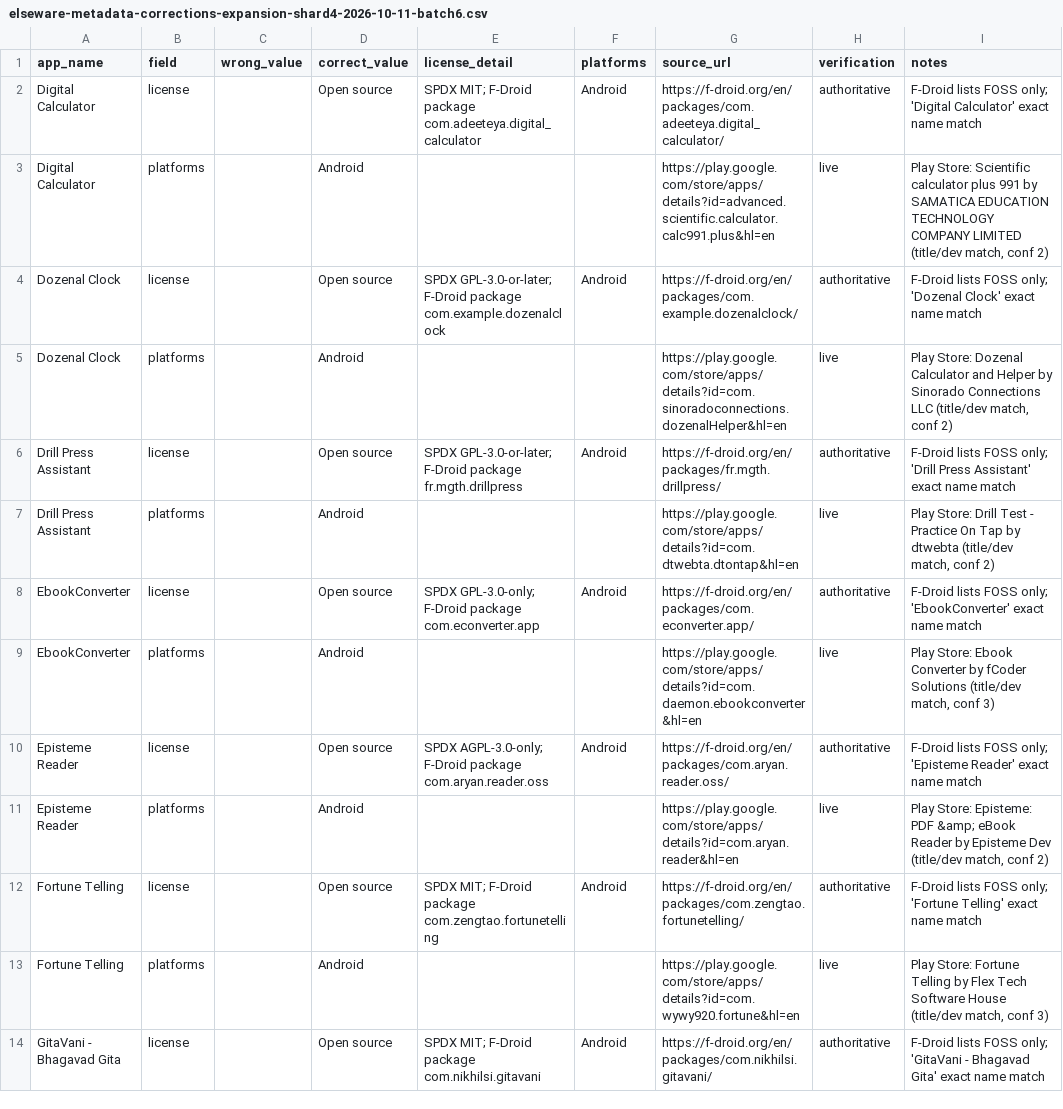
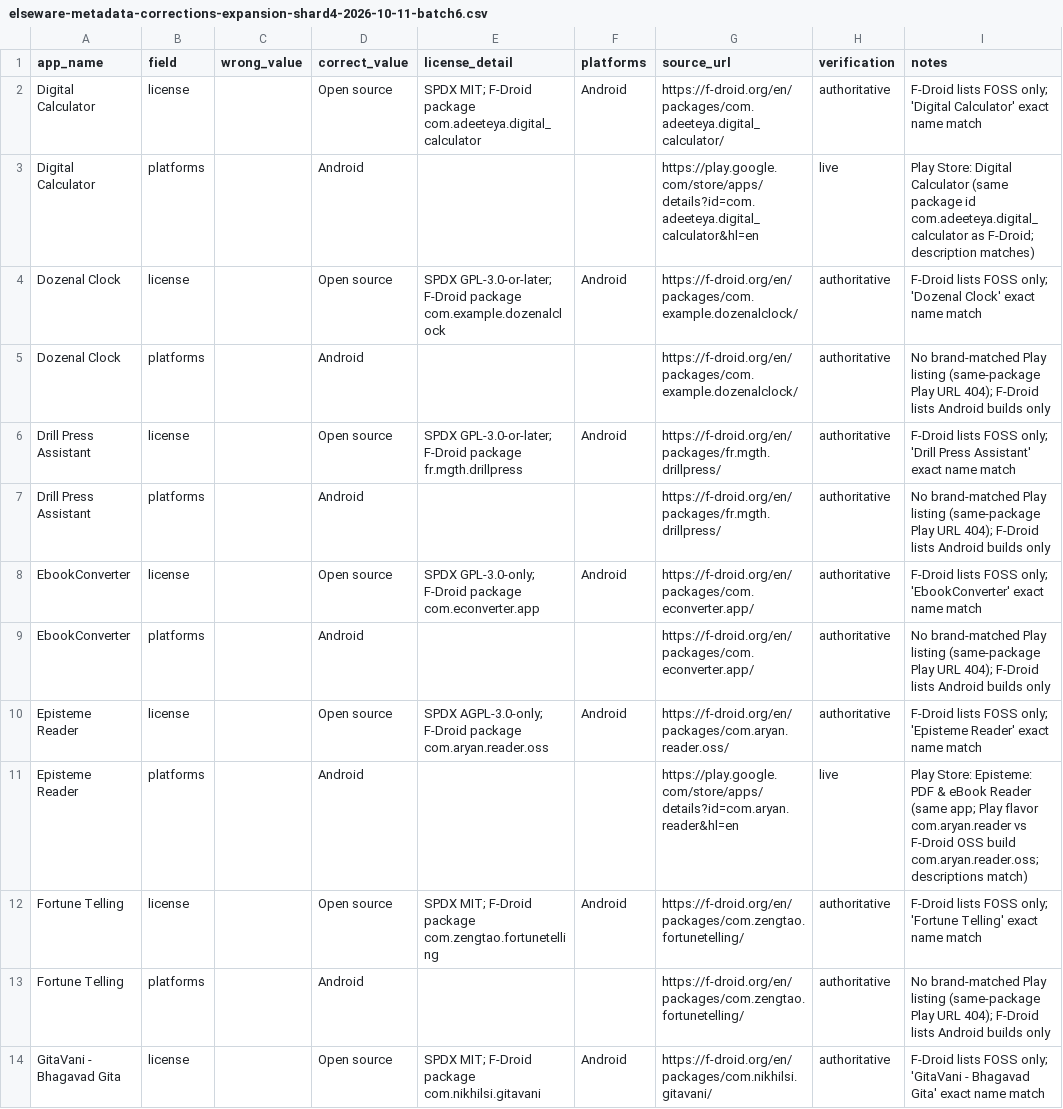
Before and after one commit to kashifjiaoda/elseware-metadata-shards, a CSV file: expansion/shard-4/elseware-metadata-corrections-expansion-shard4-2026-10-11-batch6.csv, drawn as a sheet; only a part is shown; the diff covers the shown part only.

Commit message:
shard-4: fix batch 6 — 9 wrong-product Play citations corrected (Digital Calculator -> genuine Play listing; 8 no-Play-listing -> F-Droid authoritative; Episteme Play note clarified)

```diff
--- a/expansion/shard-4/elseware-metadata-corrections-expansion-shard4-2026-10-11-batch6.csv
+++ b/expansion/shard-4/elseware-metadata-corrections-expansion-shard4-2026-10-11-batch6.csv
@@ -2,13 +2,13 @@ app_name,field,wrong_value,correct_value,license_detail,platforms,source_url,ver
 Digital Calculator,license,,Open source,SPDX MIT; F-Droid package com.adeeteya.digital_calculator,Android,https://f-droid.org/en/packages/com.adeeteya.digital_calculator/,authoritative,F-Droid lists FOSS only; 'Digital Calculator' exact name match
-Digital Calculator,platforms,,Android,,,https://play.google.com/store/apps/details?id=advanced.scientific.calculator.calc991.plus&hl=en,live,"Play Store: Scientific calculator plus 991 by SAMATICA EDUCATION TECHNOLOGY COMPANY LIMITED (title/dev match, conf 2)"
+Digital Calculator,platforms,,Android,,,https://play.google.com/store/apps/details?id=com.adeeteya.digital_calculator&hl=en,live,"Play Store: Digital Calculator (same package id com.adeeteya.digital_calculator as F-Droid; description matches)"
 Dozenal Clock,license,,Open source,SPDX GPL-3.0-or-later; F-Droid package com.example.dozenalclock,Android,https://f-droid.org/en/packages/com.example.dozenalclock/,authoritative,F-Droid lists FOSS only; 'Dozenal Clock' exact name match
-Dozenal Clock,platforms,,Android,,,https://play.google.com/store/apps/details?id=com.sinoradoconnections.dozenalHelper&hl=en,live,"Play Store: Dozenal Calculator and Helper by Sinorado Connections LLC (title/dev match, conf 2)"
+Dozenal Clock,platforms,,Android,,,https://f-droid.org/en/packages/com.example.dozenalclock/,authoritative,"No brand-matched Play listing (same-package Play URL 404); F-Droid lists Android builds only"
 Drill Press Assistant,license,,Open source,SPDX GPL-3.0-or-later; F-Droid package fr.mgth.drillpress,Android,https://f-droid.org/en/packages/fr.mgth.drillpress/,authoritative,F-Droid lists FOSS only; 'Drill Press Assistant' exact name match
-Drill Press Assistant,platforms,,Android,,,https://play.google.com/store/apps/details?id=com.dtwebta.dtontap&hl=en,live,"Play Store: Drill Test - Practice On Tap by dtwebta (title/dev match, conf 2)"
+Drill Press Assistant,platforms,,Android,,,https://f-droid.org/en/packages/fr.mgth.drillpress/,authoritative,"No brand-matched Play listing (same-package Play URL 404); F-Droid lists Android builds only"
 EbookConverter,license,,Open source,SPDX GPL-3.0-only; F-Droid package com.econverter.app,Android,https://f-droid.org/en/packages/com.econverter.app/,authoritative,F-Droid lists FOSS only; 'EbookConverter' exact name match
-EbookConverter,platforms,,Android,,,https://play.google.com/store/apps/details?id=com.daemon.ebookconverter&hl=en,live,"Play Store: Ebook Converter by fCoder Solutions (title/dev match, conf 3)"
+EbookConverter,platforms,,Android,,,https://f-droid.org/en/packages/com.econverter.app/,authoritative,"No brand-matched Play listing (same-package Play URL 404); F-Droid lists Android builds only"
 Episteme Reader,license,,Open source,SPDX AGPL-3.0-only; F-Droid package com.aryan.reader.oss,Android,https://f-droid.org/en/packages/com.aryan.reader.oss/,authoritative,F-Droid lists FOSS only; 'Episteme Reader' exact name match
-Episteme Reader,platforms,,Android,,,https://play.google.com/store/apps/details?id=com.aryan.reader&hl=en,live,"Play Store: Episteme: PDF &amp; eBook Reader by Episteme Dev (title/dev match, conf 2)"
+Episteme Reader,platforms,,Android,,,https://play.google.com/store/apps/details?id=com.aryan.reader&hl=en,live,"Play Store: Episteme: PDF & eBook Reader (same app; Play flavor com.aryan.reader vs F-Droid OSS build com.aryan.reader.oss; descriptions match)"
 Fortune Telling,license,,Open source,SPDX MIT; F-Droid package com.zengtao.fortunetelling,Android,https://f-droid.org/en/packages/com.zengtao.fortunetelling/,authoritative,F-Droid lists FOSS only; 'Fortune Telling' exact name match
-Fortune Telling,platforms,,Android,,,https://play.google.com/store/apps/details?id=com.wywy920.fortune&hl=en,live,"Play Store: Fortune Telling by Flex Tech Software House (title/dev match, conf 3)"
+Fortune Telling,platforms,,Android,,,https://f-droid.org/en/packages/com.zengtao.fortunetelling/,authoritative,"No brand-matched Play listing (same-package Play URL 404); F-Droid lists Android builds only"
 GitaVani - Bhagavad Gita,license,,Open source,SPDX MIT; F-Droid package com.nikhilsi.gitavani,Android,https://f-droid.org/en/packages/com.nikhilsi.gitavani/,authoritative,F-Droid lists FOSS only; 'GitaVani - Bhagavad Gita' exact name match
```
Also changed, not shown: 12 edited cells elsewhere in this file.
